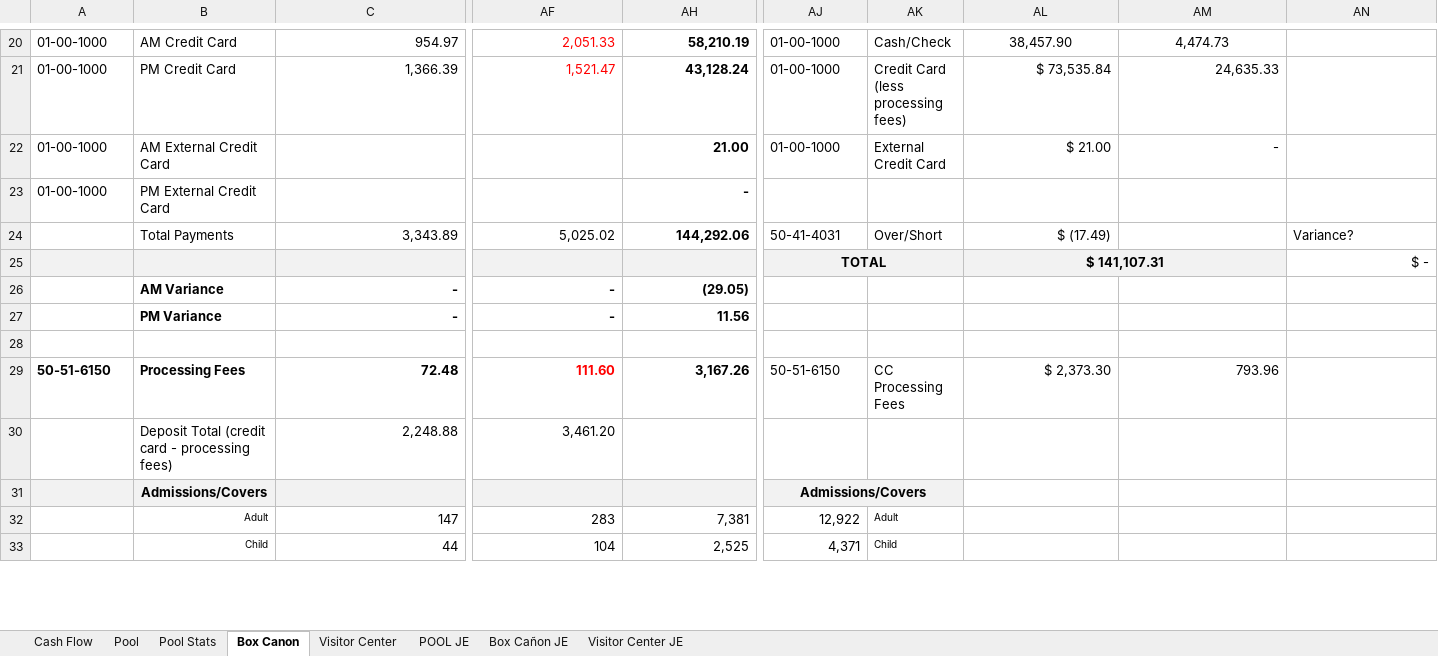
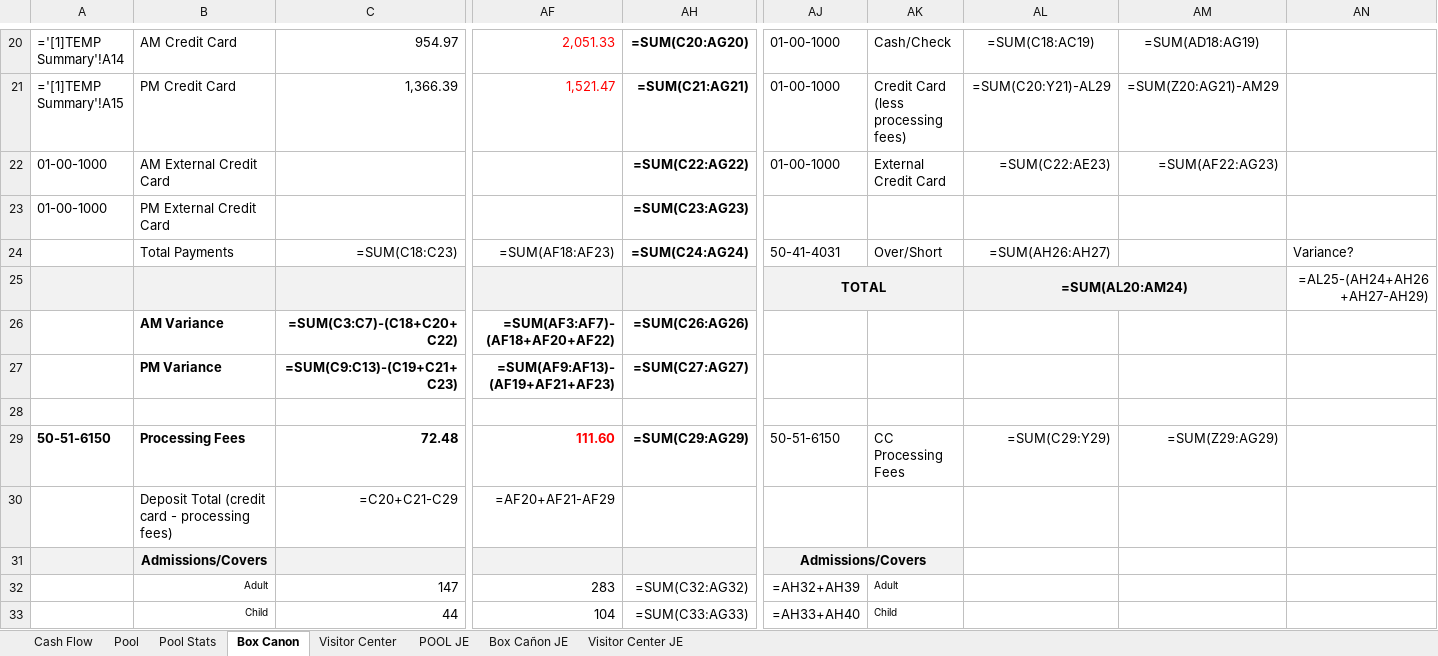
Before and after one commit to Boland-Unfug/Internship, an Excel workbook: Raw data/DIJ - 2024.06.xlsx, sheet Box Canon, drawn as a sheet; only a part is shown, gaps mark what is left out; values as stored, in another font and other column widths than the file's, no borders; formulas without a stored value are shown as written; conditional formats not drawn; removed rows and columns are numbered as before the commit, all else as after; rows hold the shown columns only; the diff covers the shown part only; the diff names each change by its address in the sheet, - before the commit and + after, or states it on an @@ line.

```diff
--- a/Raw data/DIJ - 2024.06.xlsx (sheet Box Canon)
+++ b/Raw data/DIJ - 2024.06.xlsx (sheet Box Canon)
-A20: 01-00-1000
+A20: ='[1]TEMP Summary'!A14
-AH20: 58,210.19
+AH20: =SUM(C20:AG20)
-AL20: 38,457.90
+AL20: =SUM(C18:AC19)
-AM20: 4,474.73
+AM20: =SUM(AD18:AG19)
-A21: 01-00-1000
+A21: ='[1]TEMP Summary'!A15
-AH21: 43,128.24
+AH21: =SUM(C21:AG21)
-AL21: $ 73,535.84
+AL21: =SUM(C20:Y21)-AL29
-AM21: 24,635.33
+AM21: =SUM(Z20:AG21)-AM29
-AH22: 21.00
+AH22: =SUM(C22:AG22)
-AL22: $ 21.00
+AL22: =SUM(C22:AE23)
-AM22: -
+AM22: =SUM(AF22:AG23)
-AH23: -
+AH23: =SUM(C23:AG23)
-row 24:  | Total Payments | 3,343.89 | 5,025.02 | 144,292.06 | 50-41-4031 | Over/Short | $ (17.49) |  | Variance?
-row 25:  |  |  |  |  | TOTAL |  | $ 141,107.31 |  | $ -
-row 26:  | AM Variance | - | - | (29.05)
-row 27:  | PM Variance | - | - | 11.56
+row 24:  | Total Payments | =SUM(C18:C23) | =SUM(AF18:AF23) | =SUM(C24:AG24) | 50-41-4031 | Over/Short | =SUM(AH26:AH27) |  | Variance?
+row 25:  |  |  |  |  | TOTAL |  | =SUM(AL20:AM24) |  | =AL25-(AH24+AH26+AH27-AH29)
+row 26:  | AM Variance | =SUM(C3:C7)-(C18+C20+C22) | =SUM(AF3:AF7)-(AF18+AF20+AF22) | =SUM(C26:AG26)
+row 27:  | PM Variance | =SUM(C9:C13)-(C19+C21+C23) | =SUM(AF9:AF13)-(AF19+AF21+AF23) | =SUM(C27:AG27)
-AH29: 3,167.26
+AH29: =SUM(C29:AG29)
-AL29: $ 2,373.30
+AL29: =SUM(C29:Y29)
-AM29: 793.96
+AM29: =SUM(Z29:AG29)
-row 30:  | Deposit Total (credit card - processing fees) | 2,248.88 | 3,461.20
+row 30:  | Deposit Total (credit card - processing fees) | =C20+C21-C29 | =AF20+AF21-AF29
-AH32: 7,381
+AH32: =SUM(C32:AG32)
-AJ32: 12,922
+AJ32: =AH32+AH39
-AH33: 2,525
+AH33: =SUM(C33:AG33)
-AJ33: 4,371
+AJ33: =AH33+AH40
```
Also changed, not shown: 14 added rows, 14 removed rows and 31 edited cells elsewhere in this sheet, sheet Pool, sheet Pool Stats, sheet Cash Flow, sheet Visitor Center, sheet POOL JE, sheet Box Cañon JE, 1 more sheet, hidden cells, charts or pictures, Raw data/DIJ - 2022.01.xlsx, 2 other files.
